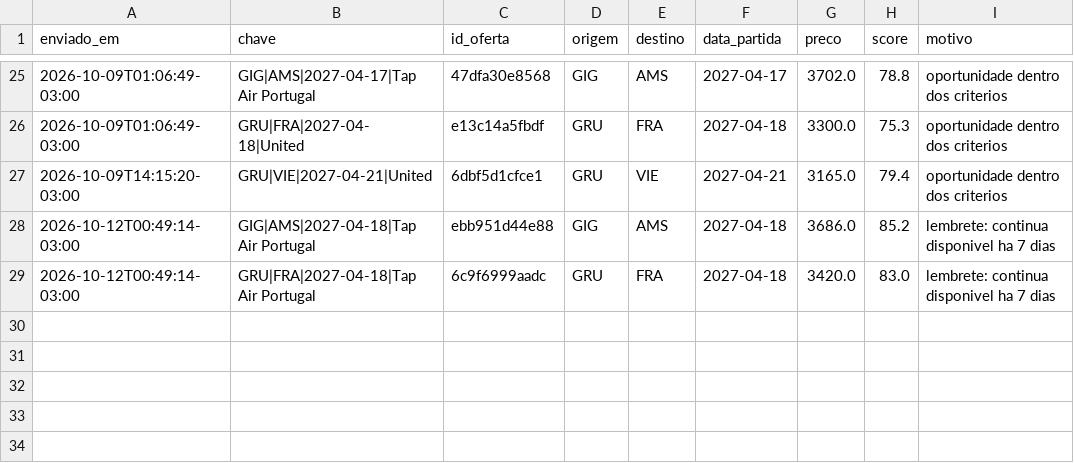
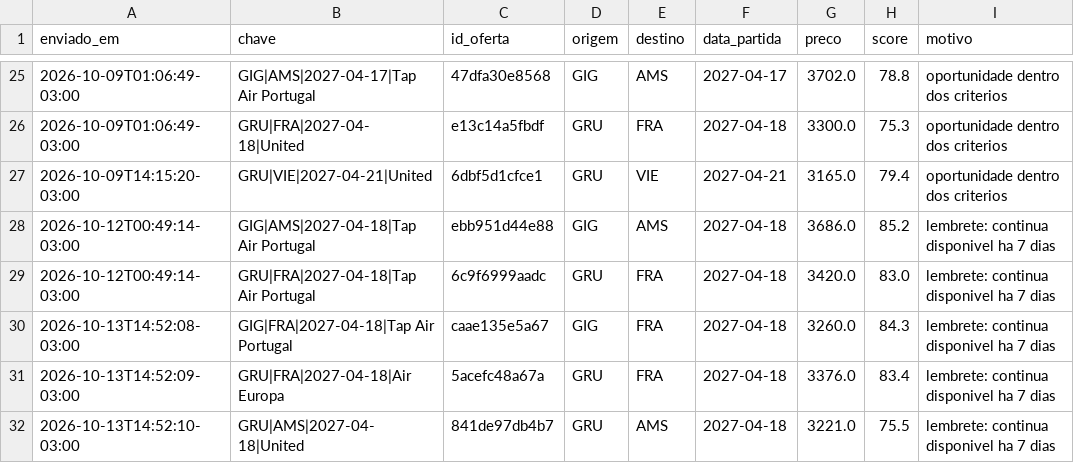
Before and after one commit to carolalves-sketch/cacador-de-tarifas, a CSV file: data/alertas.csv, drawn as a sheet; only a part is shown, gaps mark what is left out.

```diff
--- a/data/alertas.csv
+++ b/data/alertas.csv
@@ -29 +29,4 @@ enviado_em,chave,id_oferta,origem,destino,data_partida,preco,score,motivo
 2026-10-12T00:49:14-03:00,GRU|FRA|2027-04-18|Tap Air Portugal,6c9f6999aadc,GRU,FRA,2027-04-18,3420.0,83.0,lembrete: continua disponivel ha 7 dias
+2026-10-13T14:52:08-03:00,GIG|FRA|2027-04-18|Tap Air Portugal,caae135e5a67,GIG,FRA,2027-04-18,3260.0,84.3,lembrete: continua disponivel ha 7 dias
+2026-10-13T14:52:09-03:00,GRU|FRA|2027-04-18|Air Europa,5acefc48a67a,GRU,FRA,2027-04-18,3376.0,83.4,lembrete: continua disponivel ha 7 dias
+2026-10-13T14:52:10-03:00,GRU|AMS|2027-04-18|United,841de97db4b7,GRU,AMS,2027-04-18,3221.0,75.5,lembrete: continua disponivel ha 7 dias
```
Also changed, not shown: 4 other files.
